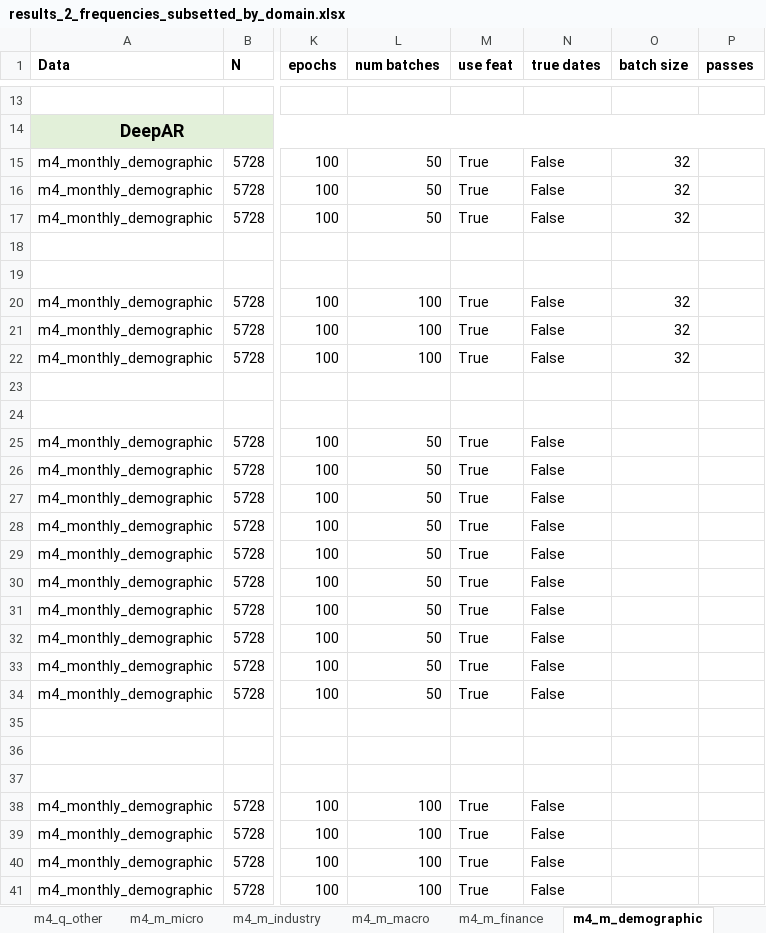
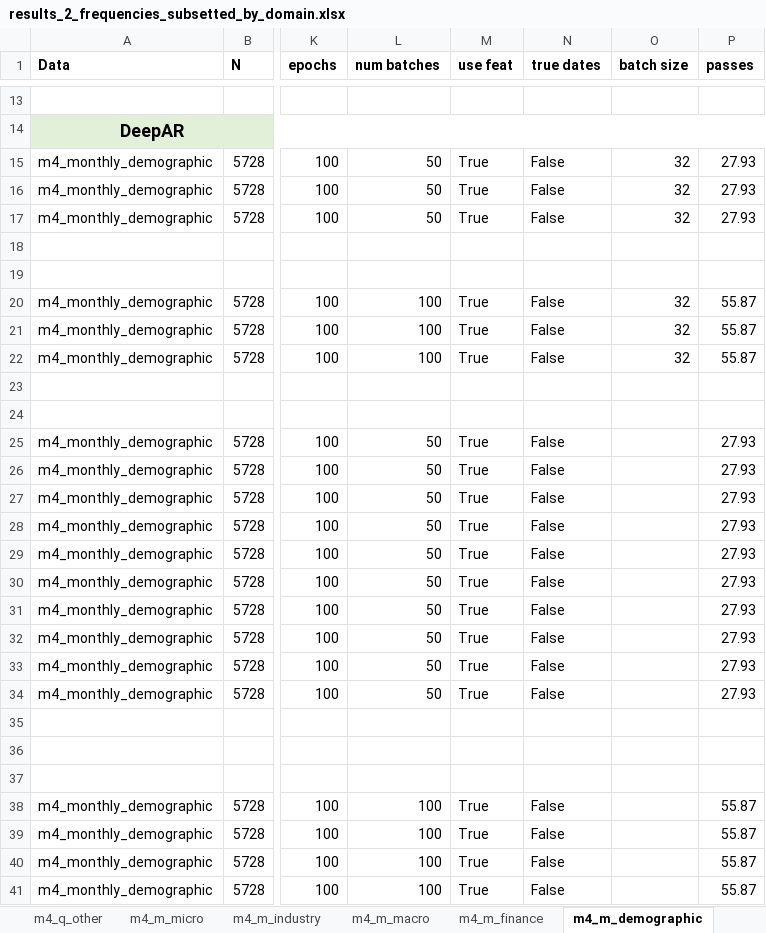
Before and after one commit to tm1611/RNN-for-Time-Series, an Excel workbook: results/results_2_frequencies_subsetted_by_domain.xlsx, sheet m4_m_demographic, drawn as a sheet; only a part is shown, gaps mark what is left out; values as stored, in another font and other column widths than the file's, no borders; the diff covers the shown part only; the diff names each change by its address in the sheet, - before the commit and + after, or states it on an @@ line.

```diff
--- a/results/results_2_frequencies_subsetted_by_domain.xlsx (sheet m4_m_demographic)
+++ b/results/results_2_frequencies_subsetted_by_domain.xlsx (sheet m4_m_demographic)
-P15:P17 (passes): (empty)
+P15:P17 (passes): 27.93
-P20:P22 (passes): (empty)
+P20:P22 (passes): 55.87
-P25:P34 (passes): (empty)
+P25:P34 (passes): 27.93
-P38:P41 (passes): (empty)
+P38:P41 (passes): 55.87
```
Also changed, not shown: 16 edited cells elsewhere in this sheet, results/results_1_main.xlsx, results/results_4_transfer_learning_subsets_tz1_domain_importance.xlsx, 3 other files.
